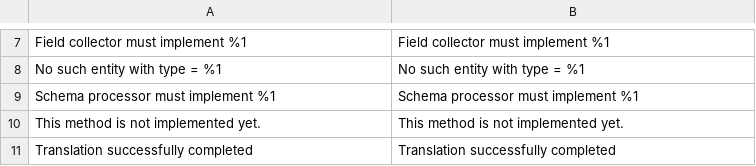
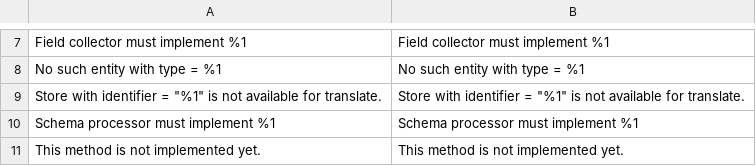
Before and after one commit to aheadWorks/module-langshop, a CSV file: i18n/en_US.csv, drawn as a sheet; only a part is shown, gaps mark what is left out; the shorter side is filled out with more unchanged rows; the diff names each change by its address in the sheet, - before the commit and + after, or states it on an @@ line.

```diff
--- a/i18n/en_US.csv
+++ b/i18n/en_US.csv
+row 9: Store with identifier = "%1" is not available for translate. | Store with identifier = "%1" is not available for translate.
```
Also changed, not shown: 2 other files.
